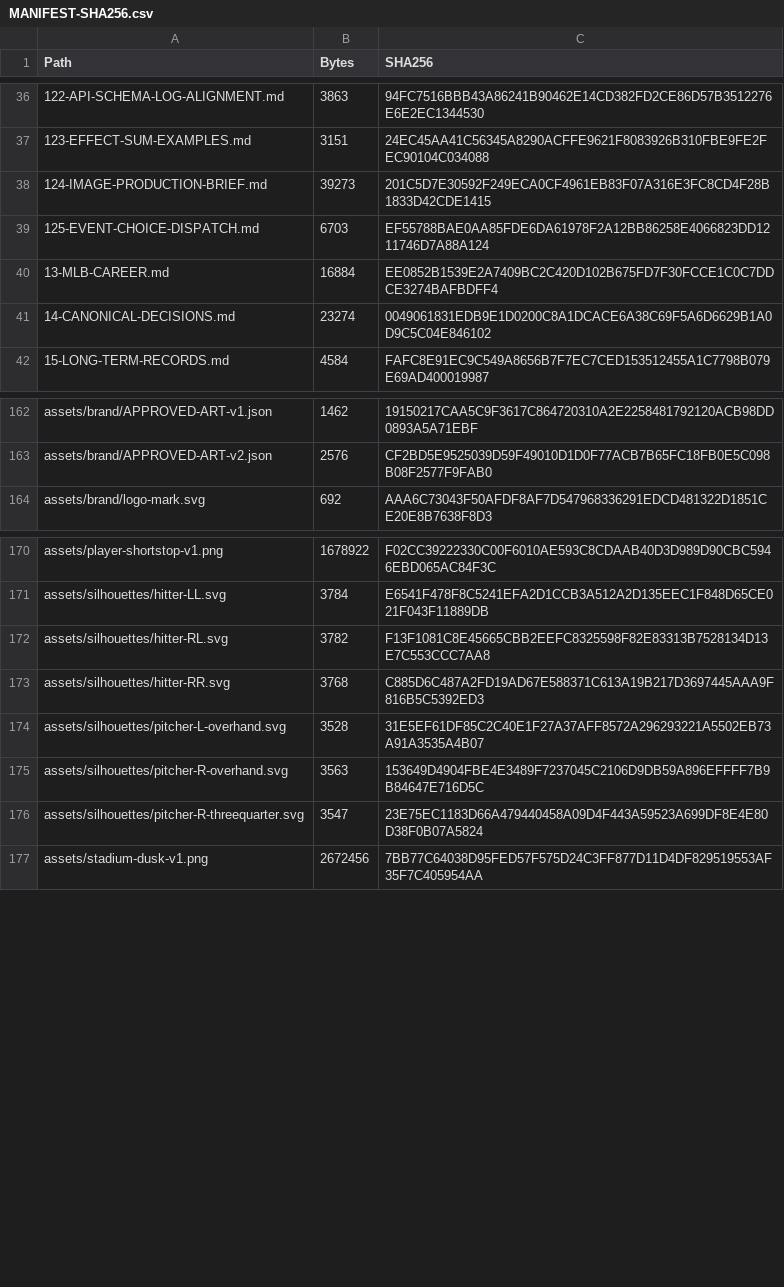
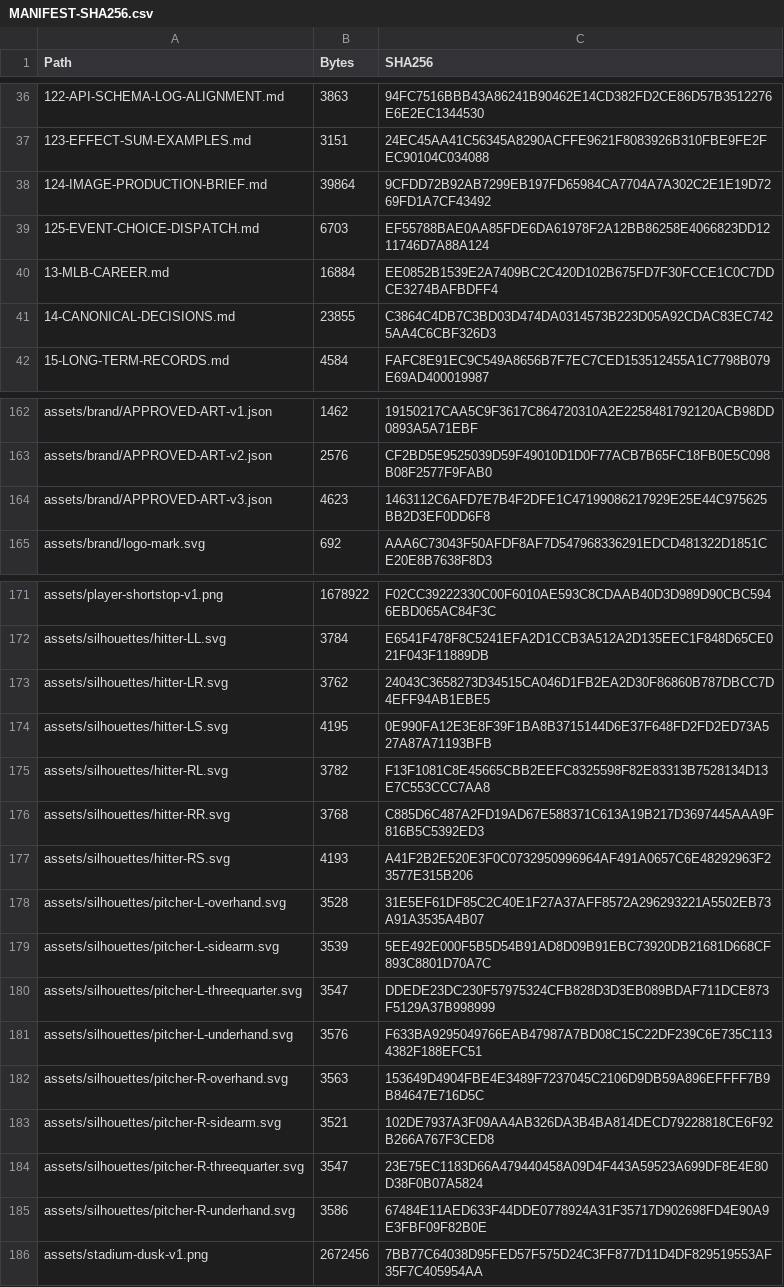
Before and after one commit to bossxor/baseball_Career, a CSV file: docs/design/MANIFEST-SHA256.csv, drawn as a sheet; only a part is shown, gaps mark what is left out; the diff covers the shown part only.

Commit message:
docs: complete all approved player silhouettes

```diff
--- a/docs/design/MANIFEST-SHA256.csv
+++ b/docs/design/MANIFEST-SHA256.csv
@@ -37,6 +37,6 @@
 "123-EFFECT-SUM-EXAMPLES.md","3151","24EC45AA41C56345A8290ACFFE9621F8083926B310FBE9FE2FEC90104C034088"
-"124-IMAGE-PRODUCTION-BRIEF.md","39273","201C5D7E30592F249ECA0CF4961EB83F07A316E3FC8CD4F28B1833D42CDE1415"
+"124-IMAGE-PRODUCTION-BRIEF.md","39864","9CFDD72B92AB7299EB197FD65984CA7704A7A302C2E1E19D7269FD1A7CF43492"
 "125-EVENT-CHOICE-DISPATCH.md","6703","EF55788BAE0AA85FDE6DA61978F2A12BB86258E4066823DD1211746D7A88A124"
 "13-MLB-CAREER.md","16884","EE0852B1539E2A7409BC2C420D102B675FD7F30FCCE1C0C7DDCE3274BAFBDFF4"
-"14-CANONICAL-DECISIONS.md","23274","0049061831EDB9E1D0200C8A1DCACE6A38C69F5A6D6629B1A0D9C5C04E846102"
+"14-CANONICAL-DECISIONS.md","23855","C3864C4DB7C3BD03D474DA0314573B223D05A92CDAC83EC7425AA4C6CBF326D3"
 "15-LONG-TERM-RECORDS.md","4584","FAFC8E91EC9C549A8656B7F7EC7CED153512455A1C7798B079E69AD400019987"
@@ -163,2 +163,3 @@
 "assets/brand/APPROVED-ART-v2.json","2576","CF2BD5E9525039D59F49010D1D0F77ACB7B65FC18FB0E5C098B08F2577F9FAB0"
+"assets/brand/APPROVED-ART-v3.json","4623","1463112C6AFD7E7B4F2DFE1C47199086217929E25E44C975625BB2D3EF0DD6F8"
 "assets/brand/logo-mark.svg","692","AAA6C73043F50AFDF8AF7D547968336291EDCD481322D1851CE20E8B7638F8D3"
@@ -171,7 +172,15 @@
 "assets/silhouettes/hitter-LL.svg","3784","E6541F478F8C5241EFA2D1CCB3A512A2D135EEC1F848D65CE021F043F11889DB"
+"assets/silhouettes/hitter-LR.svg","3762","24043C3658273D34515CA046D1FB2EA2D30F86860B787DBCC7D4EFF94AB1EBE5"
+"assets/silhouettes/hitter-LS.svg","4195","0E990FA12E3E8F39F1BA8B3715144D6E37F648FD2FD2ED73A527A87A71193BFB"
 "assets/silhouettes/hitter-RL.svg","3782","F13F1081C8E45665CBB2EEFC8325598F82E83313B7528134D13E7C553CCC7AA8"
 "assets/silhouettes/hitter-RR.svg","3768","C885D6C487A2FD19AD67E588371C613A19B217D3697445AAA9F816B5C5392ED3"
+"assets/silhouettes/hitter-RS.svg","4193","A41F2B2E520E3F0C0732950996964AF491A0657C6E48292963F23577E315B206"
 "assets/silhouettes/pitcher-L-overhand.svg","3528","31E5EF61DF85C2C40E1F27A37AFF8572A296293221A5502EB73A91A3535A4B07"
+"assets/silhouettes/pitcher-L-sidearm.svg","3539","5EE492E000F5B5D54B91AD8D09B91EBC73920DB21681D668CF893C8801D70A7C"
+"assets/silhouettes/pitcher-L-threequarter.svg","3547","DDEDE23DC230F57975324CFB828D3D3EB089BDAF711DCE873F5129A37B998999"
+"assets/silhouettes/pitcher-L-underhand.svg","3576","F633BA9295049766EAB47987A7BD08C15C22DF239C6E735C1134382F188EFC51"
 "assets/silhouettes/pitcher-R-overhand.svg","3563","153649D4904FBE4E3489F7237045C2106D9DB59A896EFFFF7B9B84647E716D5C"
+"assets/silhouettes/pitcher-R-sidearm.svg","3521","102DE7937A3F09AA4AB326DA3B4BA814DECD79228818CE6F92B266A767F3CED8"
 "assets/silhouettes/pitcher-R-threequarter.svg","3547","23E75EC1183D66A479440458A09D4F443A59523A699DF8E4E80D38F0B07A5824"
+"assets/silhouettes/pitcher-R-underhand.svg","3586","67484E11AED633F44DDE0778924A31F35717D902698FD4E90A9E3FBF09F82B0E"
 "assets/stadium-dusk-v1.png","2672456","7BB77C64038D95FED57F575D24C3FF877D11D4DF829519553AF35F7C405954AA"
```
Also changed, not shown: 27 edited cells elsewhere in this file, 25 other files.
